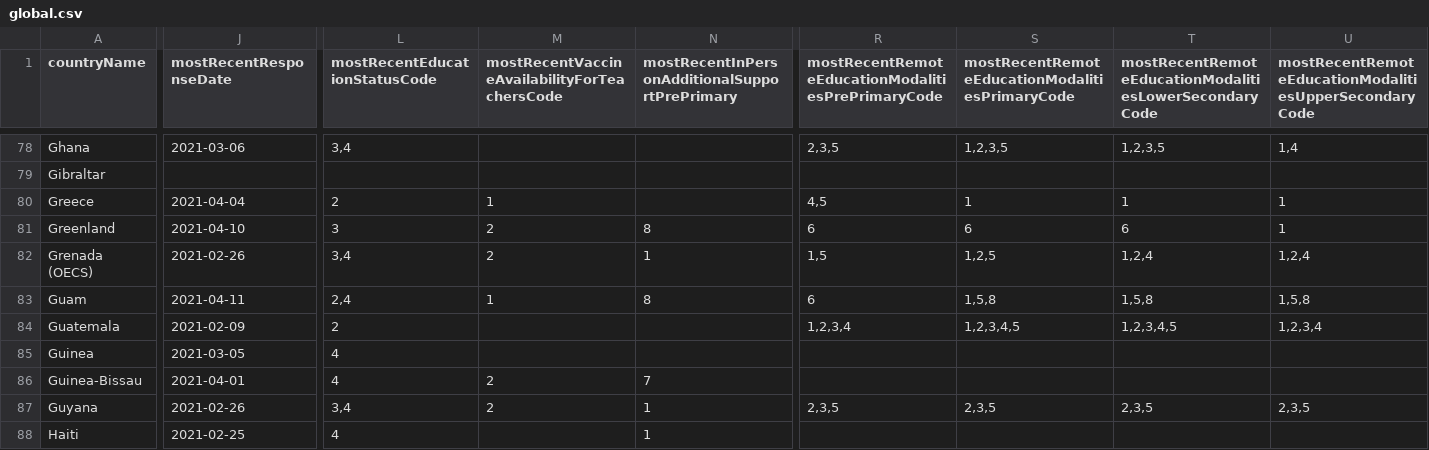
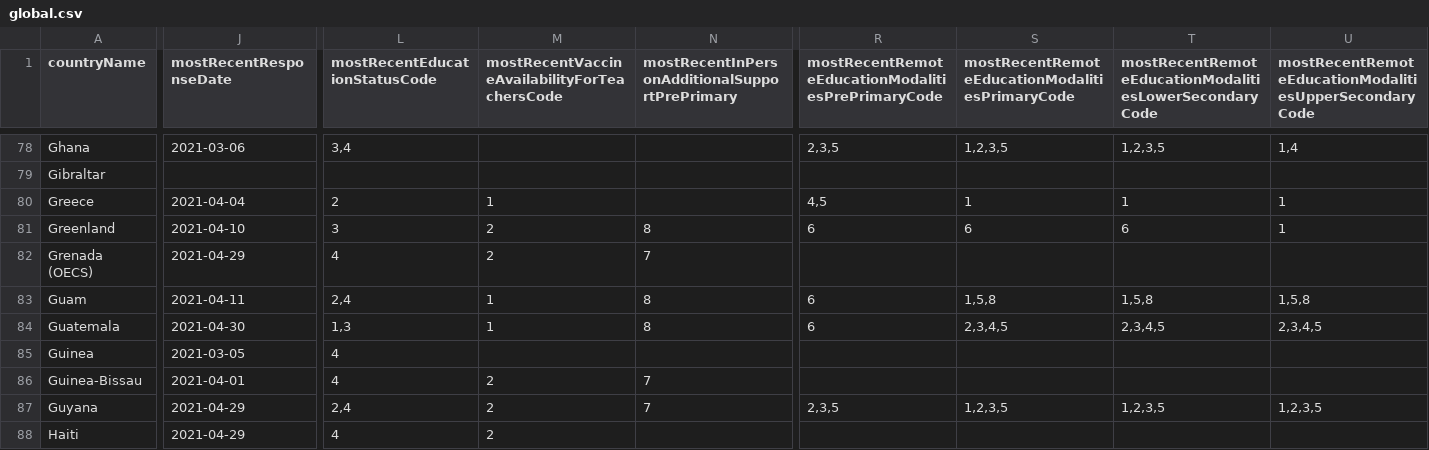
Before and after one commit to covideducationrecovery/beta-website, a CSV file: data/global.csv, drawn as a sheet; only a part is shown, gaps mark what is left out; the diff covers the shown part only; the diff names each change by its address in the sheet, - before the commit and + after, or states it on an @@ line.

Commit message:
updated with round 6 data for LAC/LCN

```diff
--- a/data/global.csv
+++ b/data/global.csv
-J82 (mostRecentResponseDate): 2021-02-26
+J82 (mostRecentResponseDate): 2021-04-29
-L82 (mostRecentEducationStatusCode): 3,4
+L82 (mostRecentEducationStatusCode): 4
-N82: 1
+N82: 7
-R82: 1,5
+R82: (empty)
-S82: 1,2,5
+S82: (empty)
-T82: 1,2,4
+T82: (empty)
-U82: 1,2,4
+U82: (empty)
-J84 (mostRecentResponseDate): 2021-02-09
+J84 (mostRecentResponseDate): 2021-04-30
-L84 (mostRecentEducationStatusCode): 2
+L84 (mostRecentEducationStatusCode): 1,3
-M84: (empty)
+M84: 1
-N84: (empty)
+N84: 8
-R84: 1,2,3,4
+R84: 6
-S84: 1,2,3,4,5
+S84: 2,3,4,5
-T84: 1,2,3,4,5
+T84: 2,3,4,5
-U84: 1,2,3,4
+U84: 2,3,4,5
-J87 (mostRecentResponseDate): 2021-02-26
+J87 (mostRecentResponseDate): 2021-04-29
-L87 (mostRecentEducationStatusCode): 3,4
+L87 (mostRecentEducationStatusCode): 2,4
-N87: 1
+N87: 7
-S87: 2,3,5
+S87: 1,2,3,5
-T87: 2,3,5
+T87: 1,2,3,5
-U87: 2,3,5
+U87: 1,2,3,5
-J88 (mostRecentResponseDate): 2021-02-25
+J88 (mostRecentResponseDate): 2021-04-29
-M88: (empty)
+M88: 2
-N88: 1
+N88: (empty)
```
Also changed, not shown: 126 edited cells elsewhere in this file, 2 other files.
